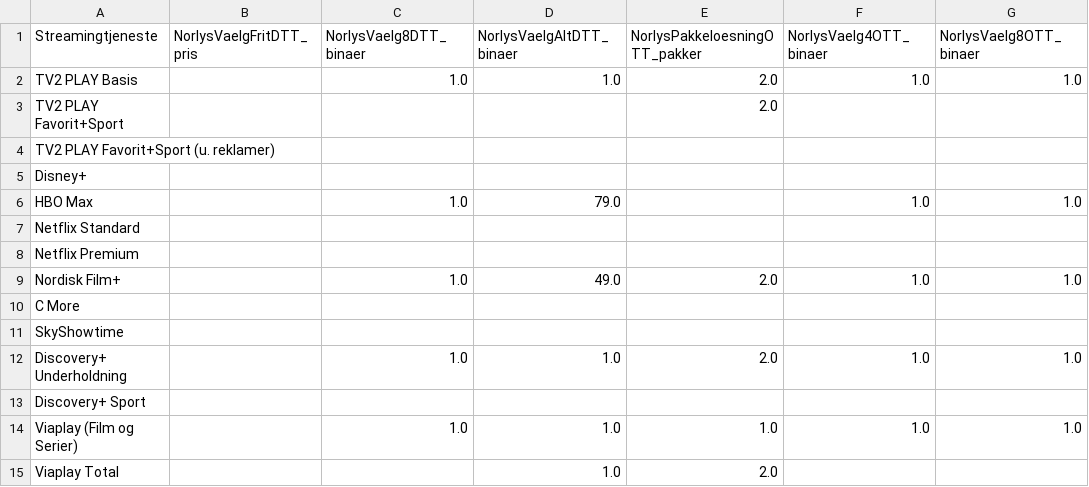
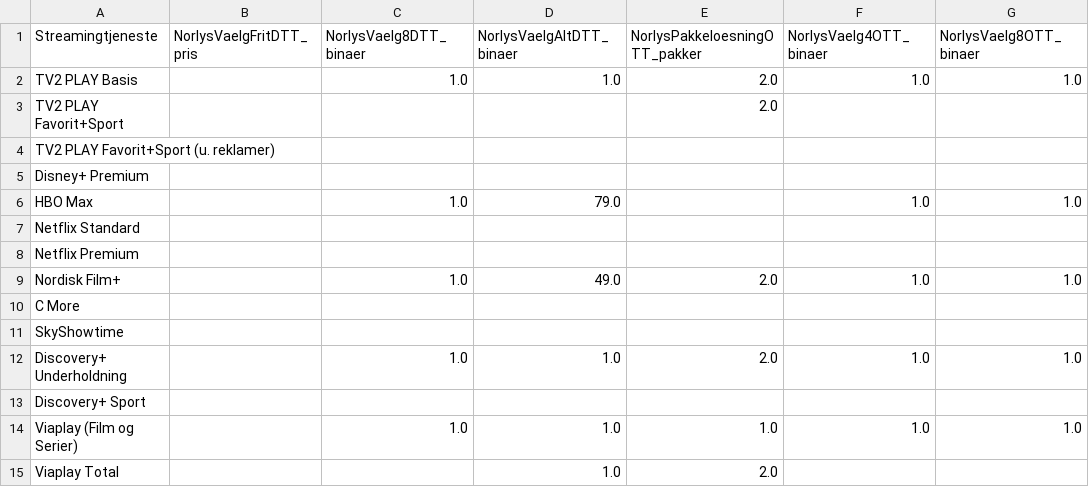
Before and after one commit to CWJNor/kanalcsv_temp, a CSV file: streaming.csv, drawn as a sheet; only a part is shown; the diff names each change by its address in the sheet, - before the commit and + after, or states it on an @@ line.

Commit message:
Update streaming.csv

```diff
--- a/streaming.csv
+++ b/streaming.csv
-A5 (Streamingtjeneste): Disney+
+A5 (Streamingtjeneste): Disney+ Premium
```
